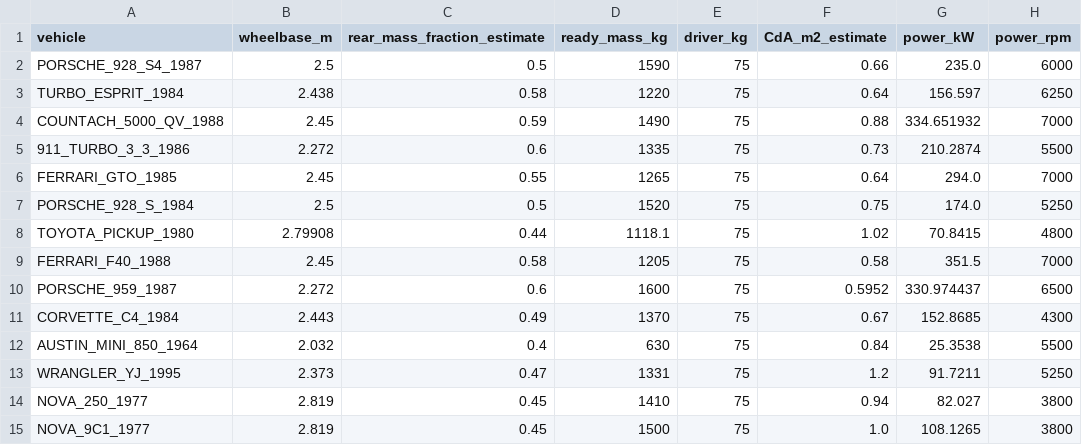
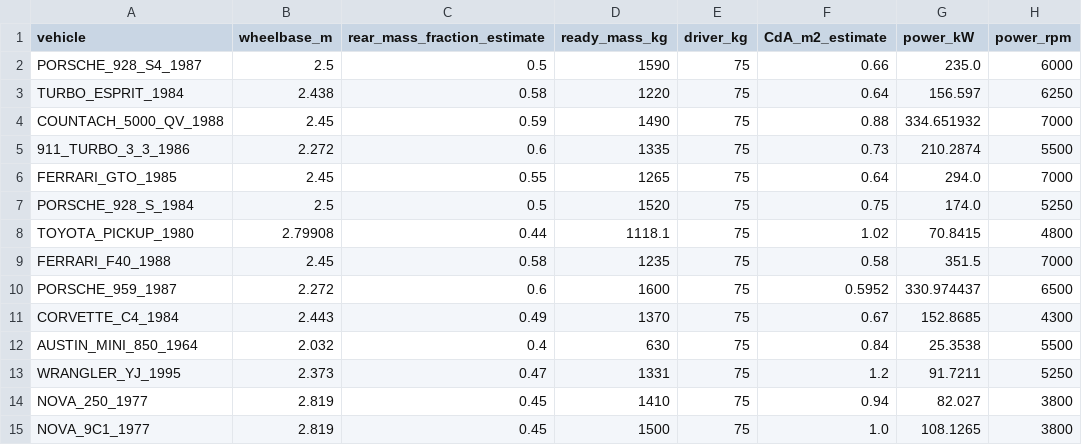
Before and after one commit to sayaborg/superoutride, a CSV file: docs/chase-turbo-vehicles/adopted-parameters.csv, drawn as a sheet; only a part is shown; the diff names each change by its address in the sheet, - before the commit and + after, or states it on an @@ line.

```diff
--- a/docs/chase-turbo-vehicles/adopted-parameters.csv
+++ b/docs/chase-turbo-vehicles/adopted-parameters.csv
-D9 (ready_mass_kg): 1205
+D9 (ready_mass_kg): 1235
```
Also changed, not shown: docs/chase-turbo-vehicles/numeric-ledger.csv, 18 other files.
